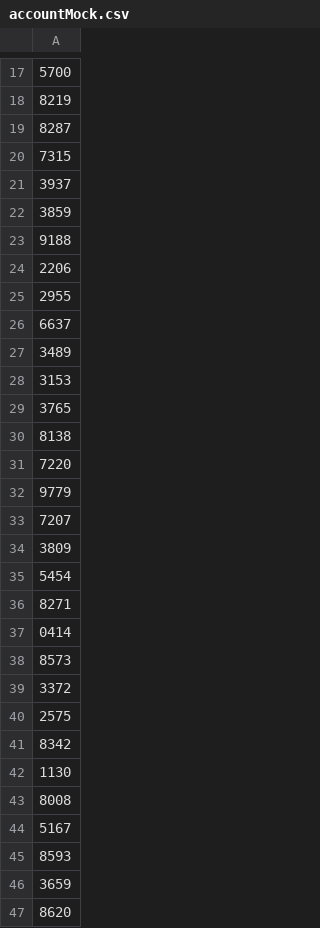
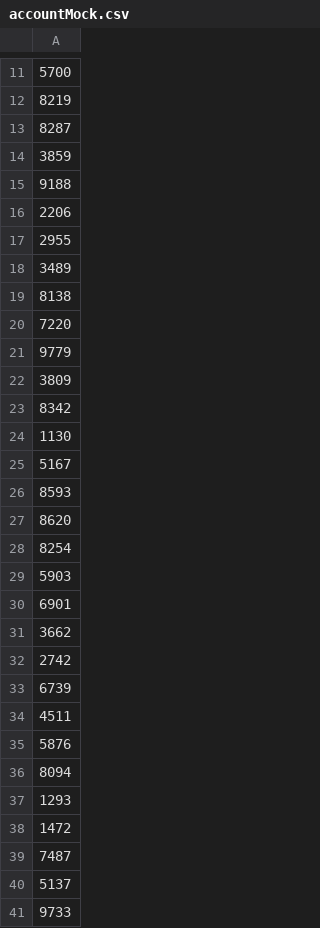
Before and after one commit to Rubcube/guitomiasi-2-backend, a CSV file: populate/accountMock.csv, drawn as a sheet; only a part is shown, gaps mark what is left out; the shorter side is filled out with more unchanged rows; the diff covers the shown part only; the diff names each change by its address in the sheet, - before the commit and + after, or states it on an @@ line.

```diff
--- a/populate/accountMock.csv
+++ b/populate/accountMock.csv
-row 20: 7315
-row 21: 3937
-row 26: 6637
-row 28: 3153
-row 29: 3765
-row 33: 7207
-row 35: 5454
-row 36: 8271
-row 37: 0414
-row 38: 8573
-row 39: 3372
-row 40: 2575
-row 43: 8008
-row 46: 3659
```
Also changed, not shown: 33 removed rows elsewhere in this file, populate/addressMock.csv, populate/userMock.csv, 1 other file.
